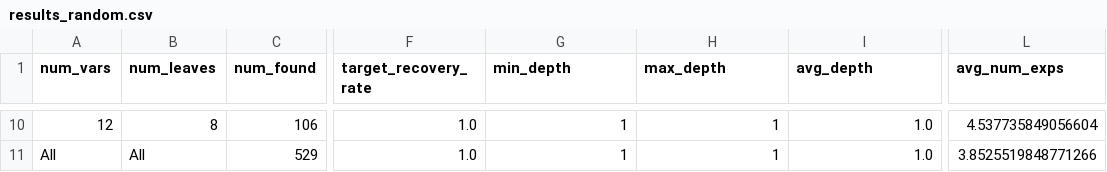
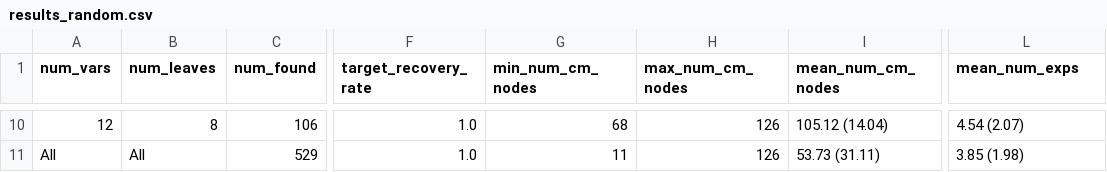
Before and after one commit to tamlinlove/btcm, a CSV file: results/compiled/results_random.csv, drawn as a sheet; only a part is shown, gaps mark what is left out; the diff covers the shown part only; the diff names each change by its address in the sheet, - before the commit and + after, or states it on an @@ line.

```diff
--- a/results/compiled/results_random.csv
+++ b/results/compiled/results_random.csv
-G1: min_depth
+G1: min_num_cm_nodes
-H1: max_depth
+H1: max_num_cm_nodes
-I1: avg_depth
+I1: mean_num_cm_nodes
-L1: avg_num_exps
+L1: mean_num_exps
-G10 (min_num_cm_nodes): 1
+G10 (min_num_cm_nodes): 68
-H10:H11 (max_num_cm_nodes): 1
+H10:H11 (max_num_cm_nodes): 126
-I10 (mean_num_cm_nodes): 1.0
+I10 (mean_num_cm_nodes): 105.12 (14.04)
-L10 (mean_num_exps): 4.537735849056604
+L10 (mean_num_exps): 4.54 (2.07)
-G11 (min_num_cm_nodes): 1
+G11 (min_num_cm_nodes): 11
-I11 (mean_num_cm_nodes): 1.0
+I11 (mean_num_cm_nodes): 53.73 (31.11)
-L11 (mean_num_exps): 3.8525519848771266
+L11 (mean_num_exps): 3.85 (1.98)
```
Also changed, not shown: 32 edited cells elsewhere in this file, results/compiled/results_cog_seq.csv, results/results_random.csv, 6 other files.
